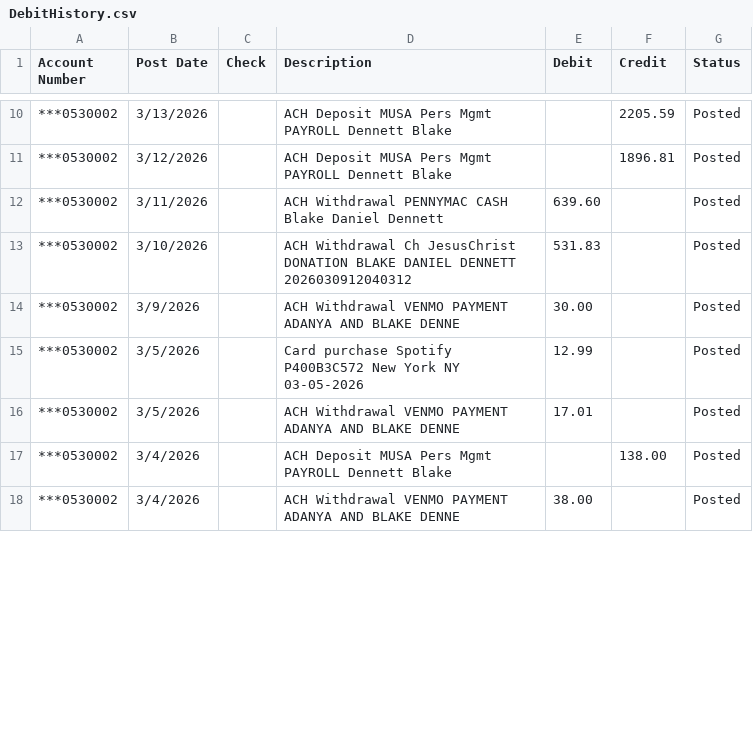
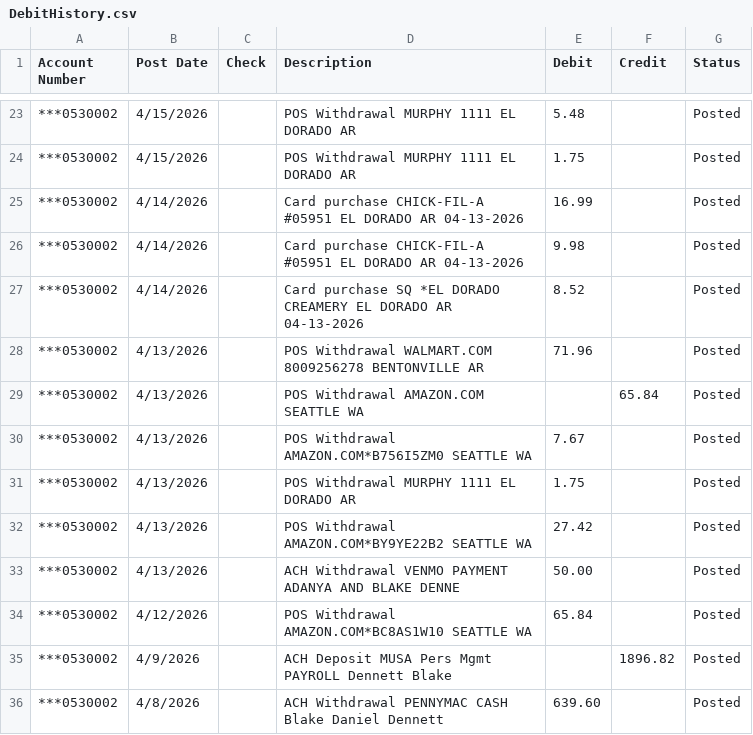
Before and after one commit to blakedennett/FinancialStreamline2, a CSV file: BankStreamline/Data/DebitHistory.csv, drawn as a sheet; only a part is shown, gaps mark what is left out; the diff covers the shown part only.

```diff
--- a/BankStreamline/Data/DebitHistory.csv
+++ b/BankStreamline/Data/DebitHistory.csv
@@ -10,9 +23,14 @@ Account Number,Post Date,Check,Description,Debit,Credit,Status
-"***0530002",3/13/2026,,"ACH Deposit MUSA Pers Mgmt PAYROLL Dennett Blake",,2205.59,Posted
-"***0530002",3/12/2026,,"ACH Deposit MUSA Pers Mgmt PAYROLL Dennett Blake",,1896.81,Posted
-"***0530002",3/11/2026,,"ACH Withdrawal PENNYMAC CASH Blake Daniel Dennett",639.60,,Posted
-"***0530002",3/10/2026,,"ACH Withdrawal Ch JesusChrist DONATION BLAKE DANIEL DENNETT 2026030912040312",531.83,,Posted
-"***0530002",3/9/2026,,"ACH Withdrawal VENMO PAYMENT ADANYA AND BLAKE DENNE",30.00,,Posted
-"***0530002",3/5/2026,,"Card purchase Spotify P400B3C572  New York NY 03-05-2026",12.99,,Posted
-"***0530002",3/5/2026,,"ACH Withdrawal VENMO PAYMENT ADANYA AND BLAKE DENNE",17.01,,Posted
-"***0530002",3/4/2026,,"ACH Deposit MUSA Pers Mgmt PAYROLL Dennett Blake",,138.00,Posted
-"***0530002",3/4/2026,,"ACH Withdrawal VENMO PAYMENT ADANYA AND BLAKE DENNE",38.00,,Posted
+"***0530002",4/15/2026,,"POS Withdrawal MURPHY 1111  EL DORADO AR",5.48,,Posted
+"***0530002",4/15/2026,,"POS Withdrawal MURPHY 1111  EL DORADO AR",1.75,,Posted
+"***0530002",4/14/2026,,"Card purchase CHICK-FIL-A #05951  EL DORADO AR 04-13-2026",16.99,,Posted
+"***0530002",4/14/2026,,"Card purchase CHICK-FIL-A #05951  EL DORADO AR 04-13-2026",9.98,,Posted
+"***0530002",4/14/2026,,"Card purchase SQ *EL DORADO CREAMERY  EL DORADO AR 04-13-2026",8.52,,Posted
+"***0530002",4/13/2026,,"POS Withdrawal WALMART.COM 8009256278  BENTONVILLE AR",71.96,,Posted
+"***0530002",4/13/2026,,"POS Withdrawal AMAZON.COM  SEATTLE WA",,65.84,Posted
+"***0530002",4/13/2026,,"POS Withdrawal AMAZON.COM*B756I5ZM0  SEATTLE WA",7.67,,Posted
+"***0530002",4/13/2026,,"POS Withdrawal MURPHY 1111  EL DORADO AR",1.75,,Posted
+"***0530002",4/13/2026,,"POS Withdrawal AMAZON.COM*BY9YE22B2  SEATTLE WA",27.42,,Posted
+"***0530002",4/13/2026,,"ACH Withdrawal VENMO PAYMENT ADANYA AND BLAKE DENNE",50.00,,Posted
+"***0530002",4/12/2026,,"POS Withdrawal AMAZON.COM*BC8AS1W10  SEATTLE WA",65.84,,Posted
+"***0530002",4/9/2026,,"ACH Deposit MUSA Pers Mgmt PAYROLL Dennett Blake",,1896.82,Posted
+"***0530002",4/8/2026,,"ACH Withdrawal PENNYMAC CASH Blake Daniel Dennett",639.60,,Posted
```
Also changed, not shown: 15 added rows, 1 removed row and 29 edited cells elsewhere in this file, BankStreamline/Data/CreditHistory.csv, 7 other files.
